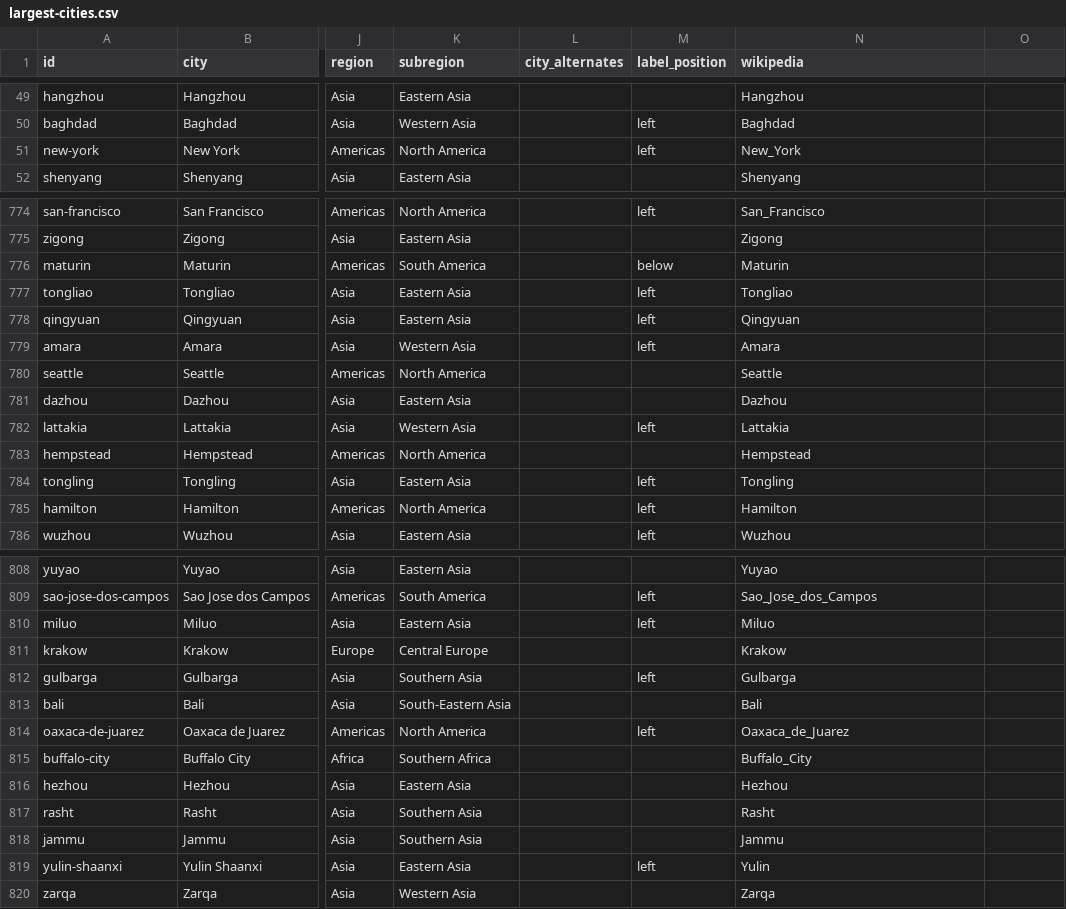
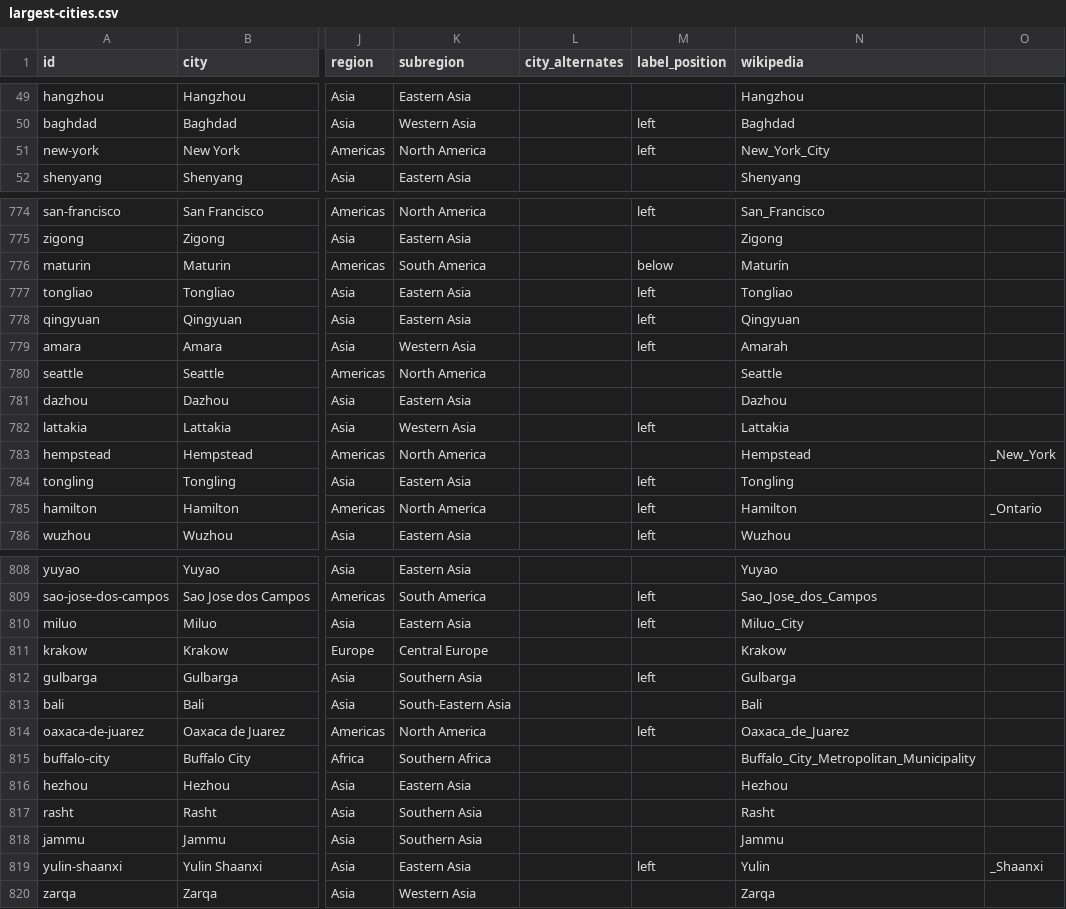
Before and after one commit to angussbj/quiz, a CSV file: public/data/cities/largest-cities.csv, drawn as a sheet; only a part is shown, gaps mark what is left out; the diff covers the shown part only; the diff names each change by its address in the sheet, - before the commit and + after, or states it on an @@ line.

```diff
--- a/public/data/cities/largest-cities.csv
+++ b/public/data/cities/largest-cities.csv
-N51 (wikipedia): New_York
+N51 (wikipedia): New_York_City
-N776 (wikipedia): Maturin
+N776 (wikipedia): Maturín
-N779 (wikipedia): Amara
+N779 (wikipedia): Amarah
-O783: (empty)
+O783: _New_York
-O785: (empty)
+O785: _Ontario
-N810 (wikipedia): Miluo
+N810 (wikipedia): Miluo_City
-N815 (wikipedia): Buffalo_City
+N815 (wikipedia): Buffalo_City_Metropolitan_Municipality
-O819: (empty)
+O819: _Shaanxi
```
Also changed, not shown: 36 edited cells elsewhere in this file, public/data/capitals/world-capitals.csv, public/data/rivers/world-rivers.csv, 22 other files.
